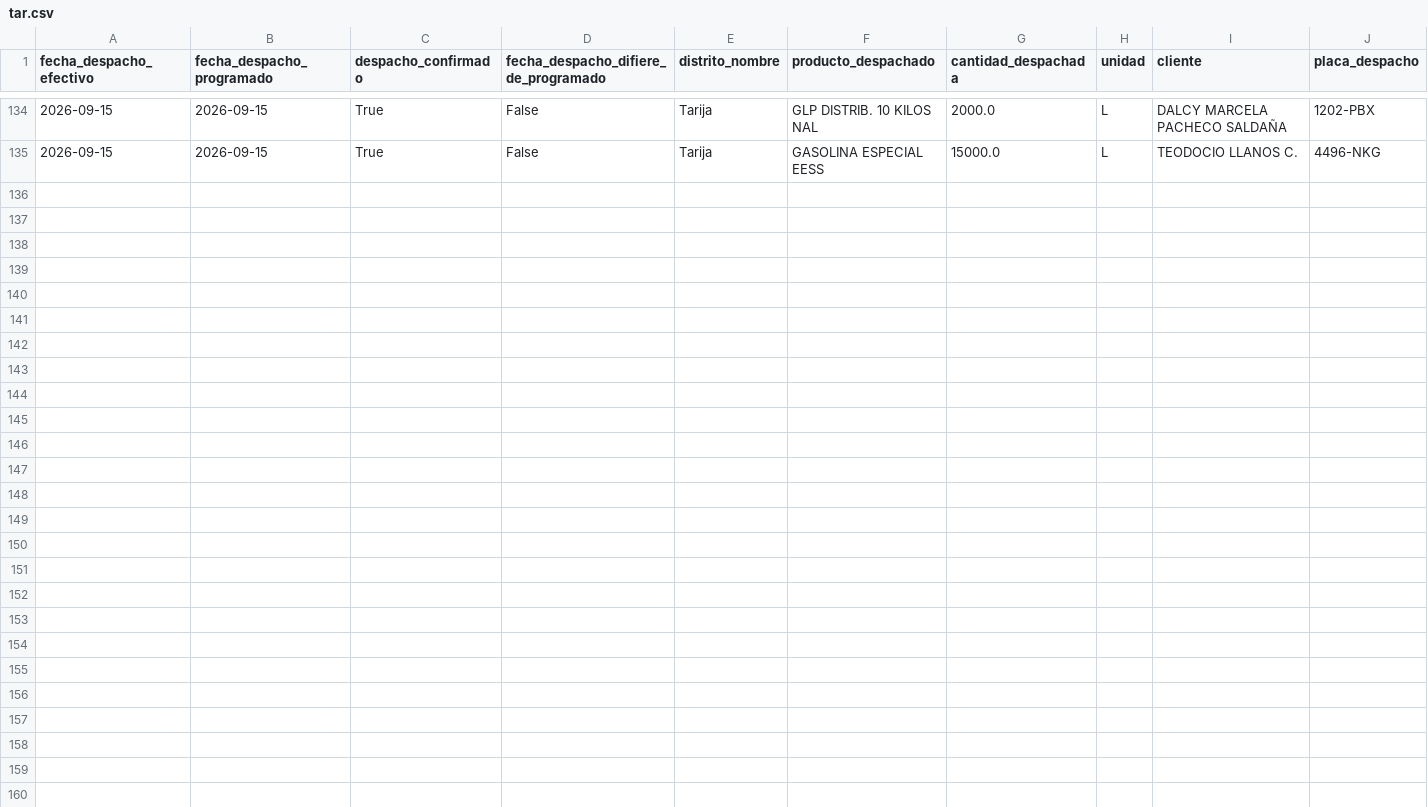
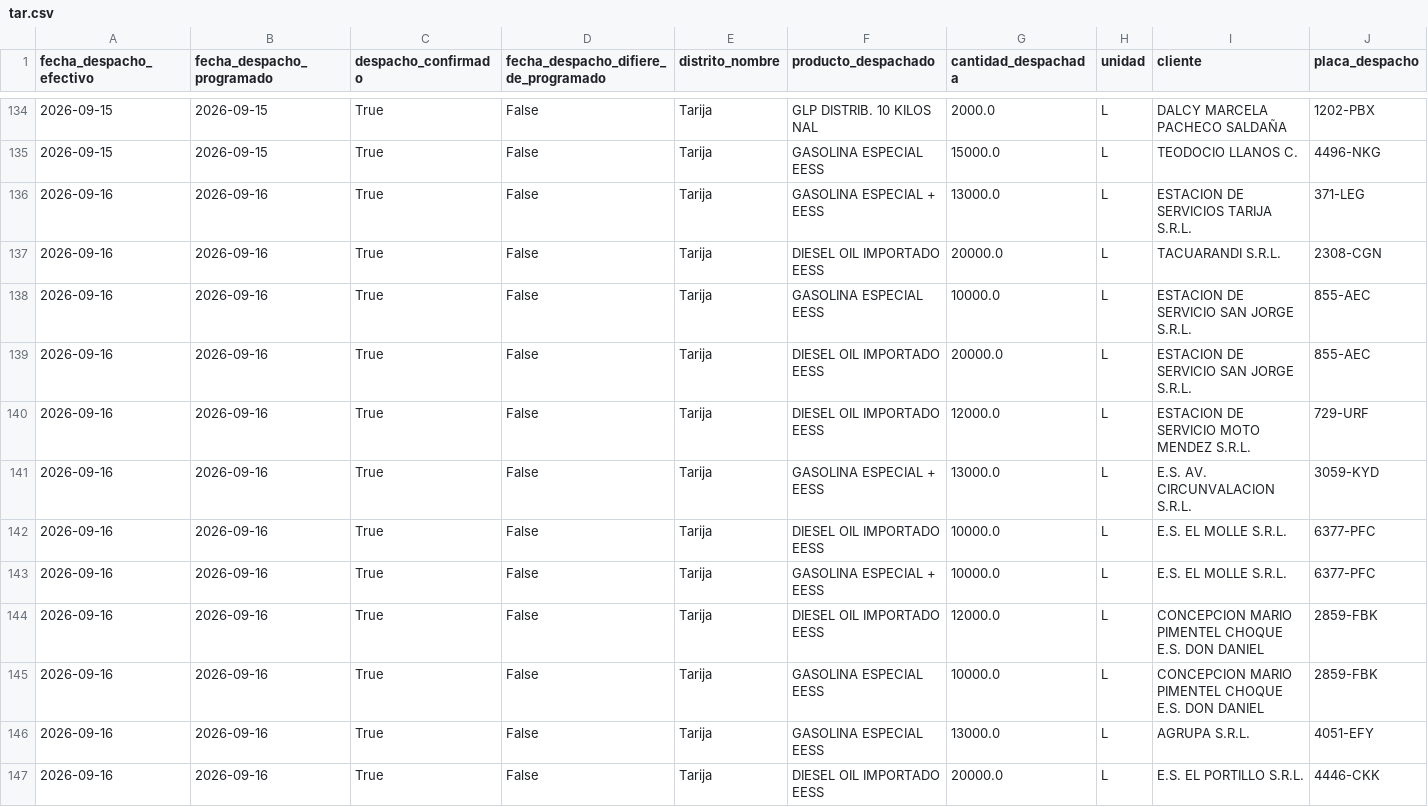
Before and after one commit to mauforonda/data-triage, a CSV file: hidrocarburos/abastecimiento/data/despachos/tar.csv, drawn as a sheet; only a part is shown, gaps mark what is left out; rows hold the shown columns only; the diff names each change by its address in the sheet, - before the commit and + after, or states it on an @@ line.

```diff
--- a/hidrocarburos/abastecimiento/data/despachos/tar.csv
+++ b/hidrocarburos/abastecimiento/data/despachos/tar.csv
+row 136: 2026-09-16 | 2026-09-16 | True | False | Tarija | GASOLINA ESPECIAL + EESS | 13000.0 | L | ESTACION DE SERVICIOS TARIJA S.R.L. | 371-LEG
+row 137: 2026-09-16 | 2026-09-16 | True | False | Tarija | DIESEL OIL IMPORTADO EESS | 20000.0 | L | TACUARANDI S.R.L. | 2308-CGN
+row 138: 2026-09-16 | 2026-09-16 | True | False | Tarija | GASOLINA ESPECIAL EESS | 10000.0 | L | ESTACION DE SERVICIO SAN JORGE S.R.L. | 855-AEC
+row 139: 2026-09-16 | 2026-09-16 | True | False | Tarija | DIESEL OIL IMPORTADO EESS | 20000.0 | L | ESTACION DE SERVICIO SAN JORGE S.R.L. | 855-AEC
+row 140: 2026-09-16 | 2026-09-16 | True | False | Tarija | DIESEL OIL IMPORTADO EESS | 12000.0 | L | ESTACION DE SERVICIO MOTO MENDEZ S.R.L. | 729-URF
+row 141: 2026-09-16 | 2026-09-16 | True | False | Tarija | GASOLINA ESPECIAL + EESS | 13000.0 | L | E.S. AV. CIRCUNVALACION S.R.L. | 3059-KYD
+row 142: 2026-09-16 | 2026-09-16 | True | False | Tarija | DIESEL OIL IMPORTADO EESS | 10000.0 | L | E.S. EL MOLLE S.R.L. | 6377-PFC
+row 143: 2026-09-16 | 2026-09-16 | True | False | Tarija | GASOLINA ESPECIAL + EESS | 10000.0 | L | E.S. EL MOLLE S.R.L. | 6377-PFC
+row 144: 2026-09-16 | 2026-09-16 | True | False | Tarija | DIESEL OIL IMPORTADO EESS | 12000.0 | L | CONCEPCION MARIO PIMENTEL CHOQUE E.S. DON DANIEL | 2859-FBK
+row 145: 2026-09-16 | 2026-09-16 | True | False | Tarija | GASOLINA ESPECIAL EESS | 10000.0 | L | CONCEPCION MARIO PIMENTEL CHOQUE E.S. DON DANIEL | 2859-FBK
+row 146: 2026-09-16 | 2026-09-16 | True | False | Tarija | GASOLINA ESPECIAL EESS | 13000.0 | L | AGRUPA S.R.L. | 4051-EFY
+row 147: 2026-09-16 | 2026-09-16 | True | False | Tarija | DIESEL OIL IMPORTADO EESS | 20000.0 | L | E.S. EL PORTILLO S.R.L. | 4446-CKK
```
Also changed, not shown: hidrocarburos/abastecimiento/data/despachos/cen.csv, hidrocarburos/abastecimiento/data/despachos/lpz.csv, 28 other files.
